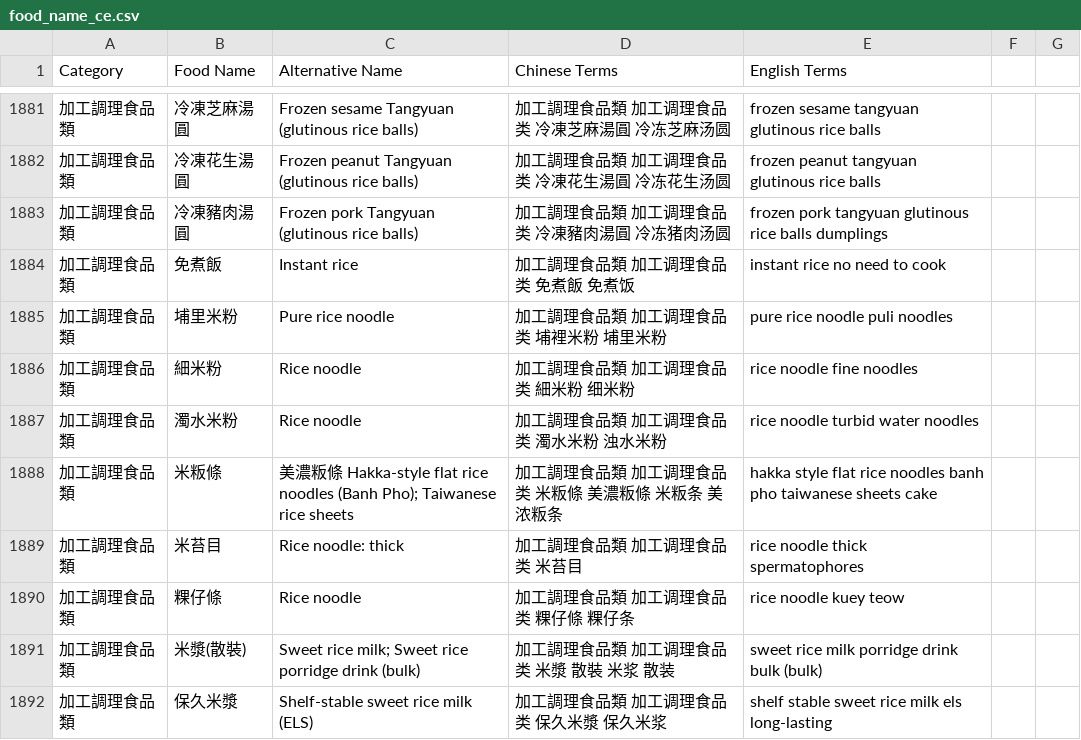
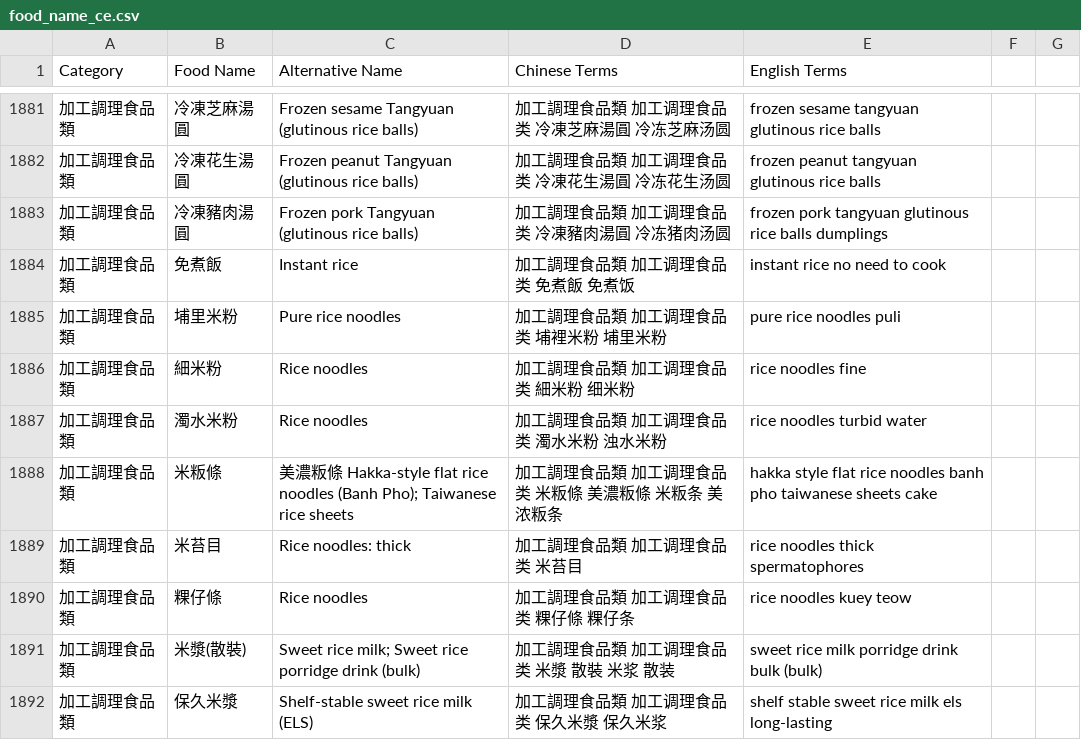
Before and after one commit to Nutrient-Ranking/nutrition-lab, a CSV file: food_name_ce.csv, drawn as a sheet; only a part is shown, gaps mark what is left out; the diff covers the shown part only.

```diff
--- a/food_name_ce.csv
+++ b/food_name_ce.csv
@@ -1884,8 +1884,8 @@ Category,Food Name,Alternative Name,Chinese Terms,English Terms
 加工調理食品類,"免煮飯"," Instant rice",加工調理食品類 加工调理食品类 免煮飯 免煮饭,instant rice no need to cook
-加工調理食品類,"埔里米粉"," Pure rice noodle",加工調理食品類 加工调理食品类 埔裡米粉 埔里米粉,pure rice noodle puli noodles
-加工調理食品類,"細米粉"," Rice noodle",加工調理食品類 加工调理食品类 細米粉 细米粉,rice noodle fine noodles
-加工調理食品類,"濁水米粉"," Rice noodle",加工調理食品類 加工调理食品类 濁水米粉 浊水米粉,rice noodle turbid water noodles
+加工調理食品類,"埔里米粉"," Pure rice noodles",加工調理食品類 加工调理食品类 埔裡米粉 埔里米粉,pure rice noodles puli
+加工調理食品類,"細米粉"," Rice noodles",加工調理食品類 加工调理食品类 細米粉 细米粉,rice noodles fine
+加工調理食品類,"濁水米粉"," Rice noodles",加工調理食品類 加工调理食品类 濁水米粉 浊水米粉,rice noodles turbid water
 加工調理食品類,"米粄條","美濃粄條 Hakka-style flat rice noodles (Banh Pho); Taiwanese rice sheets",加工調理食品類 加工调理食品类 米粄條 美濃粄條 米粄条 美浓粄条,hakka style flat rice noodles banh pho taiwanese sheets cake
-加工調理食品類,"米苔目"," Rice noodle: thick",加工調理食品類 加工调理食品类 米苔目,rice noodle thick spermatophores
-加工調理食品類,"粿仔條"," Rice noodle",加工調理食品類 加工调理食品类 粿仔條 粿仔条,rice noodle kuey teow
+加工調理食品類,"米苔目"," Rice noodles: thick",加工調理食品類 加工调理食品类 米苔目,rice noodles thick spermatophores
+加工調理食品類,"粿仔條"," Rice noodles",加工調理食品類 加工调理食品类 粿仔條 粿仔条,rice noodles kuey teow
 加工調理食品類,"米漿(散裝)"," Sweet rice milk; Sweet rice porridge drink (bulk)",加工調理食品類 加工调理食品类 米漿 散裝 米浆 散装,sweet rice milk porridge drink bulk (bulk)
```
Also changed, not shown: 31 edited cells elsewhere in this file, food_data_a.csv.
